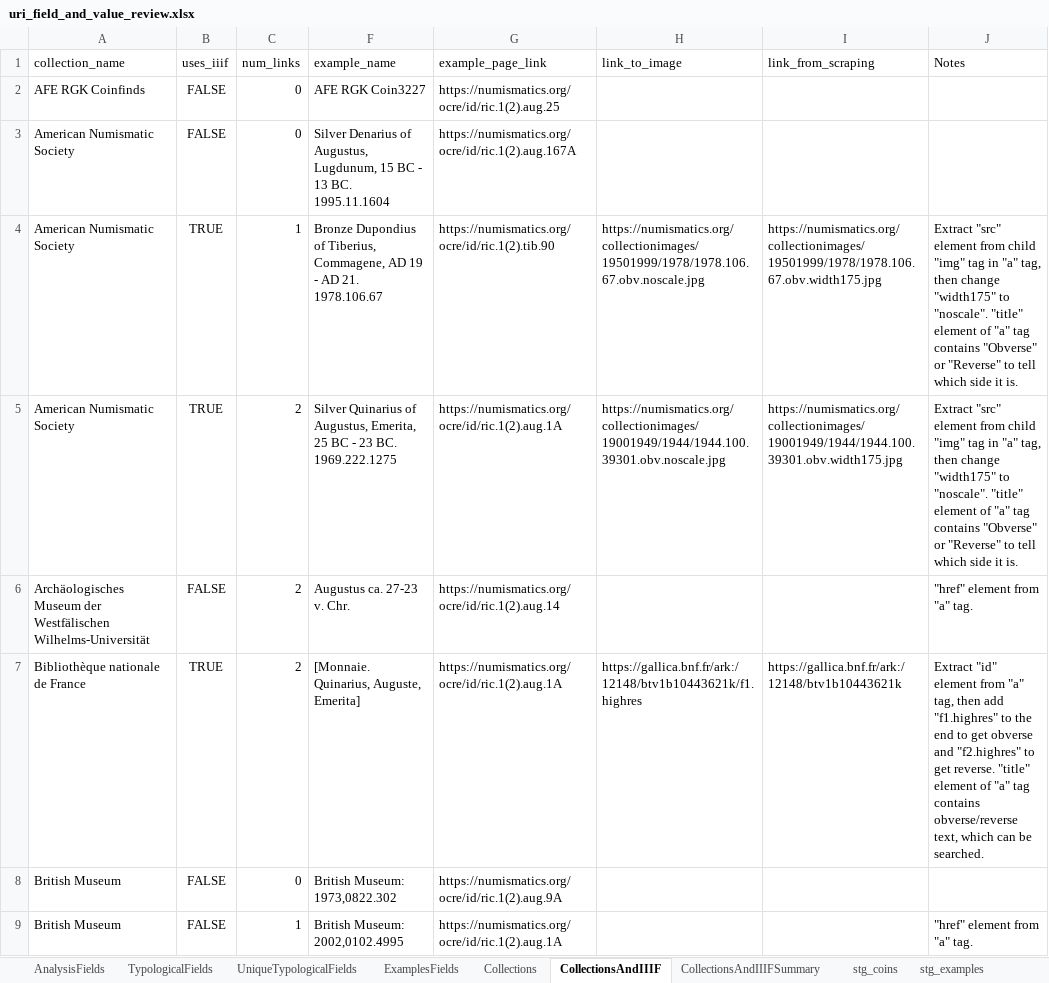
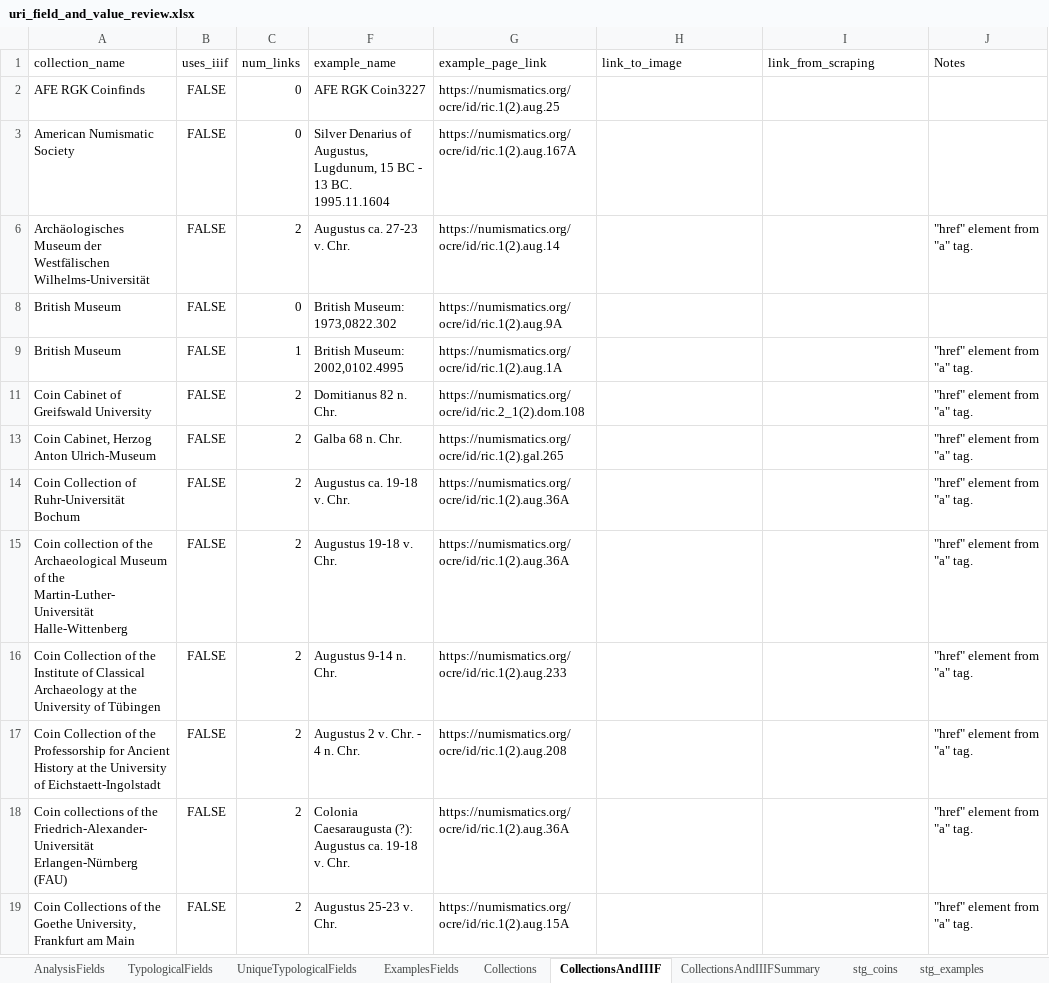
Before and after one commit to jkh-code/ocre-database-analysis, an Excel workbook: data/uri_field_and_value_review.xlsx, sheet CollectionsAndIIIF, drawn as a sheet; only a part is shown; the shorter side is filled out with more unchanged rows; values as stored, in another font and other column widths than the file's, no borders; table styles not drawn; the diff covers the shown part only; the diff names each change by its address in the sheet, - before the commit and + after, or states it on an @@ line.

Commit message:
Update schemas in spreadsheet

```diff
--- a/data/uri_field_and_value_review.xlsx (sheet CollectionsAndIIIF)
+++ b/data/uri_field_and_value_review.xlsx (sheet CollectionsAndIIIF)
@@ row 4 hidden: American Numismatic Society | TRUE | 1 | Bronze Dupondius of Tiberius, Commagene, AD 19 - AD 21. 1978.106.67 | https://numismatics.org/ocre/id/ric.1(2).tib.90 | https://numismatics.org/collectionimages/19501999/1978/1978.106.67.obv.noscale.jpg | https://numismatics.org/collectionimages/19501999/1978/1978.106.67.obv.width175.jpg | Extract "src" element from child "img" tag in "a" tag, then change "width175" to "noscale". "title" element of "a" tag contains "Obverse" or "Reverse" to tell which side it is. @@
@@ row 5 hidden: American Numismatic Society | TRUE | 2 | Silver Quinarius of Augustus, Emerita, 25 BC - 23 BC. 1969.222.1275 | https://numismatics.org/ocre/id/ric.1(2).aug.1A | https://numismatics.org/collectionimages/19001949/1944/1944.100.39301.obv.noscale.jpg | https://numismatics.org/collectionimages/19001949/1944/1944.100.39301.obv.width175.jpg | Extract "src" element from child "img" tag in "a" tag, then change "width175" to "noscale". "title" element of "a" tag contains "Obverse" or "Reverse" to tell which side it is. @@
@@ row 7 hidden: Bibliothèque nationale de France | TRUE | 2 | [Monnaie. Quinarius, Auguste, Emerita] | https://numismatics.org/ocre/id/ric.1(2).aug.1A | https://gallica.bnf.fr/ark:/12148/btv1b10443621k/f1.highres | https://gallica.bnf.fr/ark:/12148/btv1b10443621k | Extract "id" element from "a" tag, then add "f1.highres" to the end to get obverse and "f2.highres" to get reverse. "title" element of "a" tag contains obverse/reverse text, which can be searched. @@
```
Also changed, not shown: 12 hidden or unhidden rows and 1 edited cell elsewhere in this sheet.
